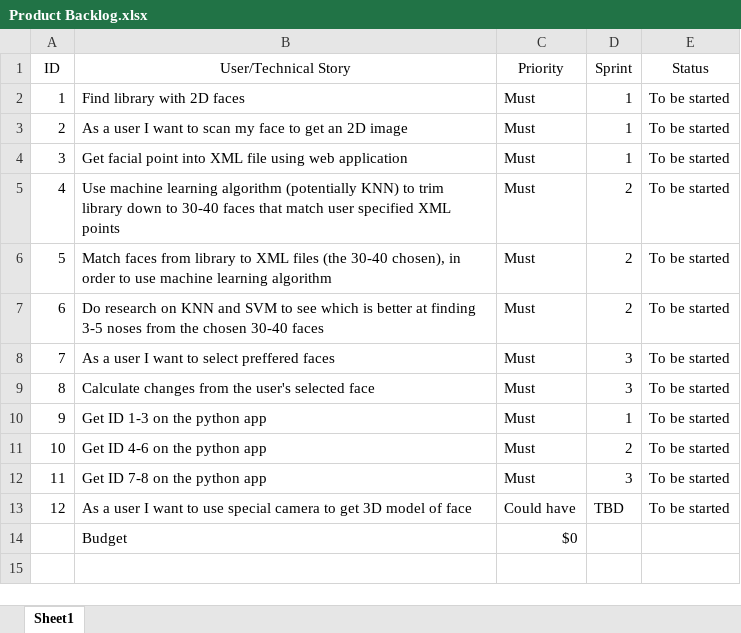
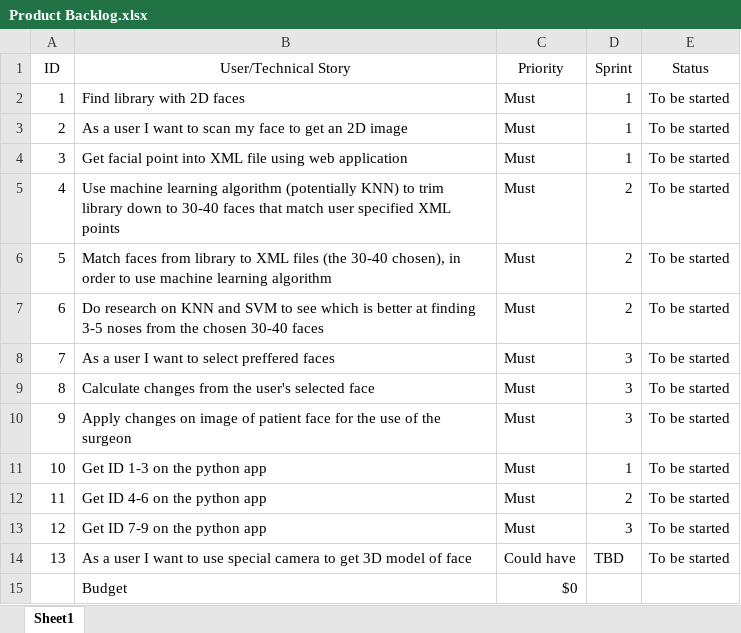
Before and after one commit to russian-bogatyr/Capstone-Prject-Fall-2020, an Excel workbook: Product Backlog.xlsx, sheet Sheet1, drawn as a sheet; values as stored, in another font and other column widths than the file's, no borders; addresses are those after the commit; the diff names each change by its address in the sheet, - before the commit and + after, or states it on an @@ line.

```diff
--- a/Product Backlog.xlsx (sheet Sheet1)
+++ b/Product Backlog.xlsx (sheet Sheet1)
+row 10: 9 | Apply changes on image of patient face for the use of the surgeon | Must | 3 | To be started
@@ column A (ID) renumbered between rows 11 and 14 @@
-B13 (User/Technical Story): Get ID 7-8 on the python app
+B13 (User/Technical Story): Get ID 7-9 on the python app
```
Also changed, not shown: 5 other files.
